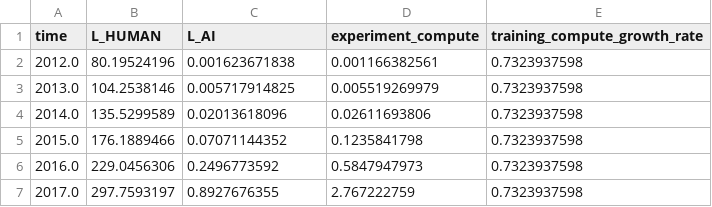
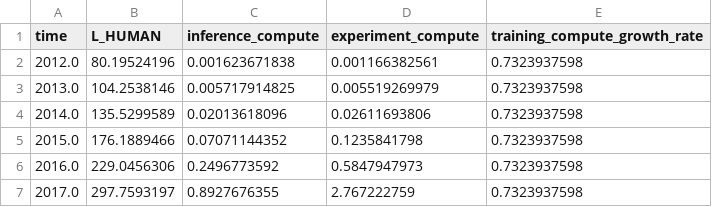
Before and after one commit to brendanhalstead/ai-progress-rates, a CSV file: input_data.csv, drawn as a sheet; only a part is shown.

Commit message:
renamed L_AI to inference_compute

```diff
--- a/input_data.csv
+++ b/input_data.csv
@@ -1,2 +1,2 @@
-time,L_HUMAN,L_AI,experiment_compute,training_compute_growth_rate
+time,L_HUMAN,inference_compute,experiment_compute,training_compute_growth_rate
 2012.0,80.19524196,0.001623671838,0.001166382561,0.7323937598
```
Also changed, not shown: inputs/old_default.csv, inputs/pretrain_cn_black_site.csv, 13 other files.
